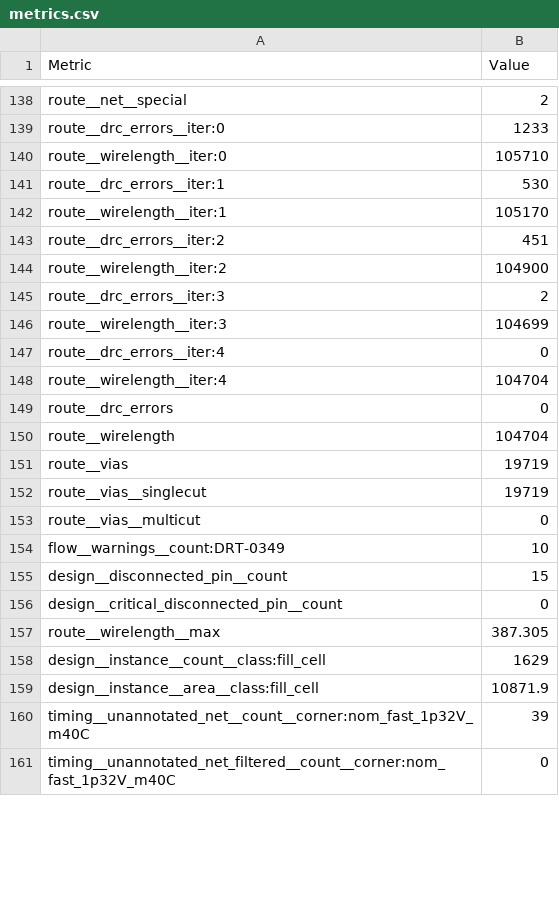
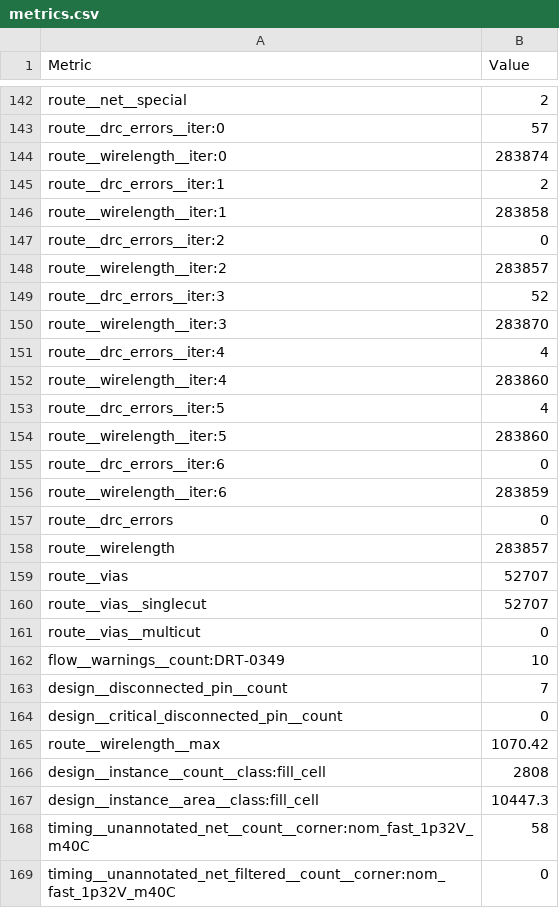
Before and after one commit to TinyTapeout/tinytapeout-ihp-26b, a CSV file: projects/tt_um_llr_hepiarisc/stats/metrics.csv, drawn as a sheet; only a part is shown, gaps mark what is left out; addresses are those after the commit; the diff covers the shown part only; the diff names each change by its address in the sheet, - before the commit and + after, or states it on an @@ line.

```diff
--- a/projects/tt_um_llr_hepiarisc/stats/metrics.csv
+++ b/projects/tt_um_llr_hepiarisc/stats/metrics.csv
-B143 (Value): 1233
+B143 (Value): 57
-B144 (Value): 105710
+B144 (Value): 283874
-B145 (Value): 530
+B145 (Value): 2
-B146 (Value): 105170
+B146 (Value): 283858
-B147 (Value): 451
+B147 (Value): 0
-B148 (Value): 104900
+B148 (Value): 283857
-B149 (Value): 2
+B149 (Value): 52
-B150 (Value): 104699
+B150 (Value): 283870
-B151 (Value): 0
+B151 (Value): 4
-B152 (Value): 104704
+B152 (Value): 283860
+row 153: route__drc_errors__iter:5 | 4
+row 154: route__wirelength__iter:5 | 283860
+row 155: route__drc_errors__iter:6 | 0
+row 156: route__wirelength__iter:6 | 283859
-B158 (Value): 104704
+B158 (Value): 283857
-B159:B160 (Value): 19719
+B159:B160 (Value): 52707
-B163 (Value): 15
+B163 (Value): 7
-B165 (Value): 387.305
+B165 (Value): 1070.42
-B166 (Value): 1629
+B166 (Value): 2808
-B167 (Value): 10871.9
+B167 (Value): 10447.3
-B168 (Value): 39
+B168 (Value): 58
```
Also changed, not shown: 4 added rows and 84 edited cells elsewhere in this file, 7 other files.
